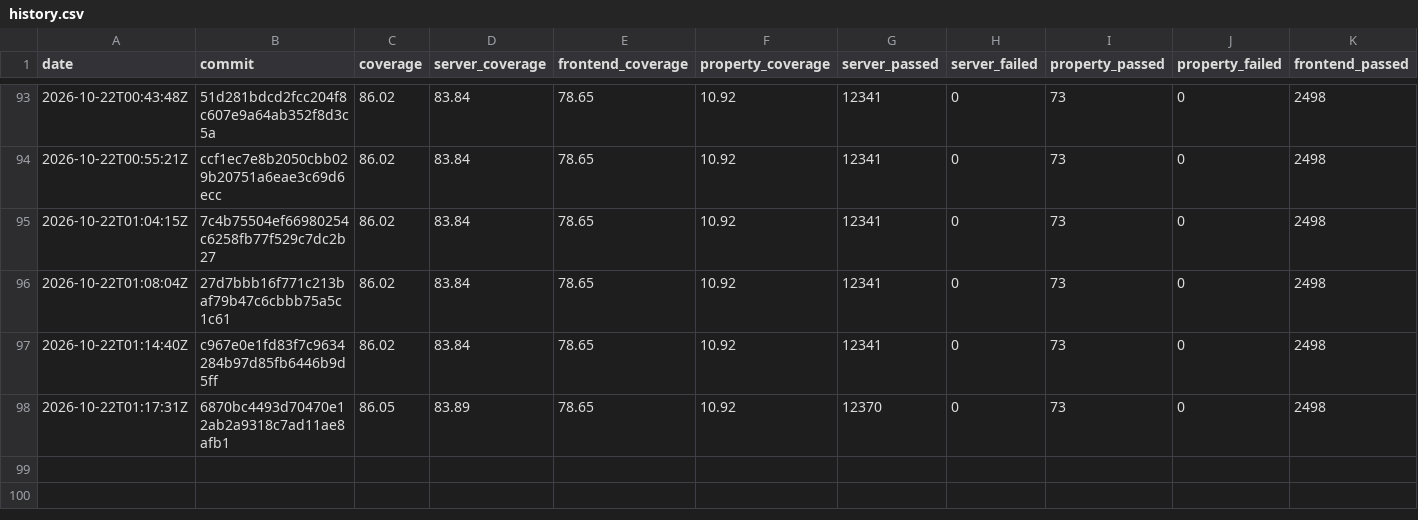
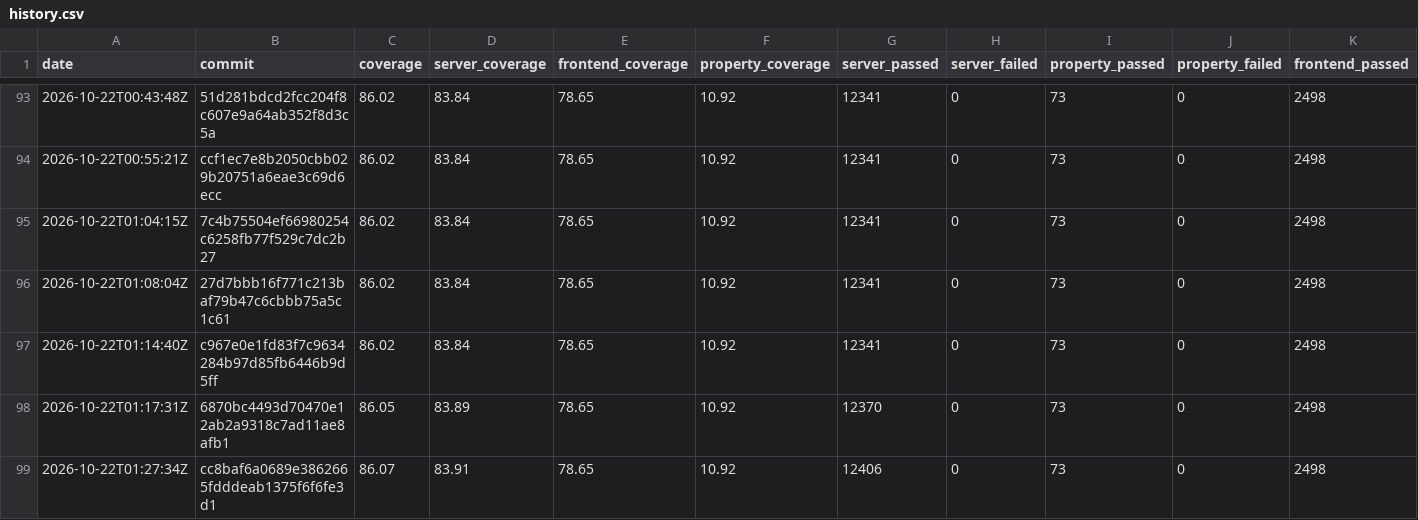
Before and after one commit to GGonryun/giveaway.dog, a CSV file: history.csv, drawn as a sheet; only a part is shown, gaps mark what is left out; rows hold the shown columns only; the diff names each change by its address in the sheet, - before the commit and + after, or states it on an @@ line.

```diff
--- a/history.csv
+++ b/history.csv
+row 99: 2026-10-22T01:27:34Z | cc8baf6a0689e3862665fdddeab1375f6f6fe3d1 | 86.07 | 83.91 | 78.65 | 10.92 | 12406 | 0 | 73 | 0 | 2498
```
Also changed, not shown: 4 other files.
